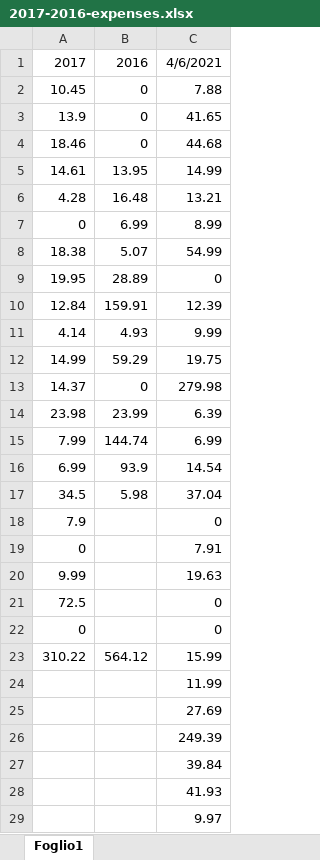
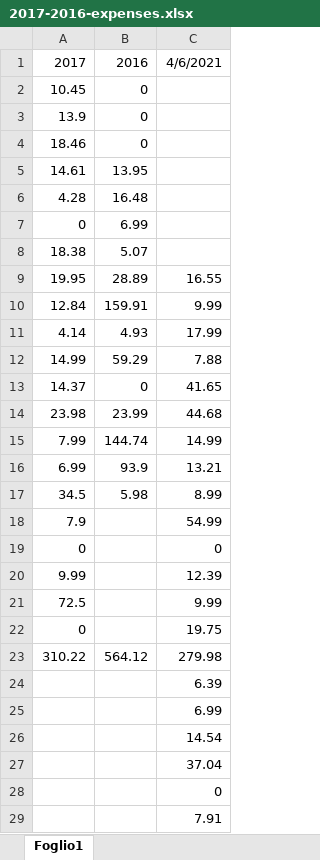
Before and after one commit to JordanGottardo/amazon-expense-extension, an Excel workbook: Extension/2017-2016-expenses.xlsx, sheet Foglio1, drawn as a sheet; only a part is shown; the shorter side is filled out with more unchanged rows; values as stored, in another font and other column widths than the file's, no borders; removed rows and columns are numbered as before the commit, all else as after; the diff covers the shown part only; the diff names each change by its address in the sheet, - before the commit and + after, or states it on an @@ line.

Commit message:
Added reimbursement values

```diff
--- a/Extension/2017-2016-expenses.xlsx (sheet Foglio1)
+++ b/Extension/2017-2016-expenses.xlsx (sheet Foglio1)
-C2: 7.88
+C2: (empty)
-C3: 41.65
+C3: (empty)
-C4: 44.68
+C4: (empty)
-C5: 14.99
+C5: (empty)
-C6: 13.21
+C6: (empty)
-C7: 8.99
+C7: (empty)
-C8: 54.99
+C8: (empty)
-C9: 0
+C9: 16.55
-C10: 12.39
+C10: 9.99
-C11: 9.99
+C11: 17.99
-C12: 19.75
+C12: 7.88
-C13: 279.98
+C13: 41.65
-C14: 6.39
+C14: 44.68
-C15: 6.99
+C15: 14.99
-C16: 14.54
+C16: 13.21
-C17: 37.04
+C17: 8.99
-C18: 0
+C18: 54.99
-row 19: 0 |  | 7.91
-row 20: 9.99 |  | 19.63
-row 21: 72.5 |  | 0
+row 20: 9.99 |  | 12.39
+row 21: 72.5 |  | 9.99
+row 22: 0 |  | 19.75
-C23: 15.99
+C23: 279.98
+row 24:  |  | 6.39
+row 25:  |  | 6.99
+row 26:  |  | 14.54
+row 27:  |  | 37.04
+row 28:  |  | 0
+row 29:  |  | 7.91
```
Also changed, not shown: 4 added rows and 1 edited cell elsewhere in this sheet, 2 other files.
